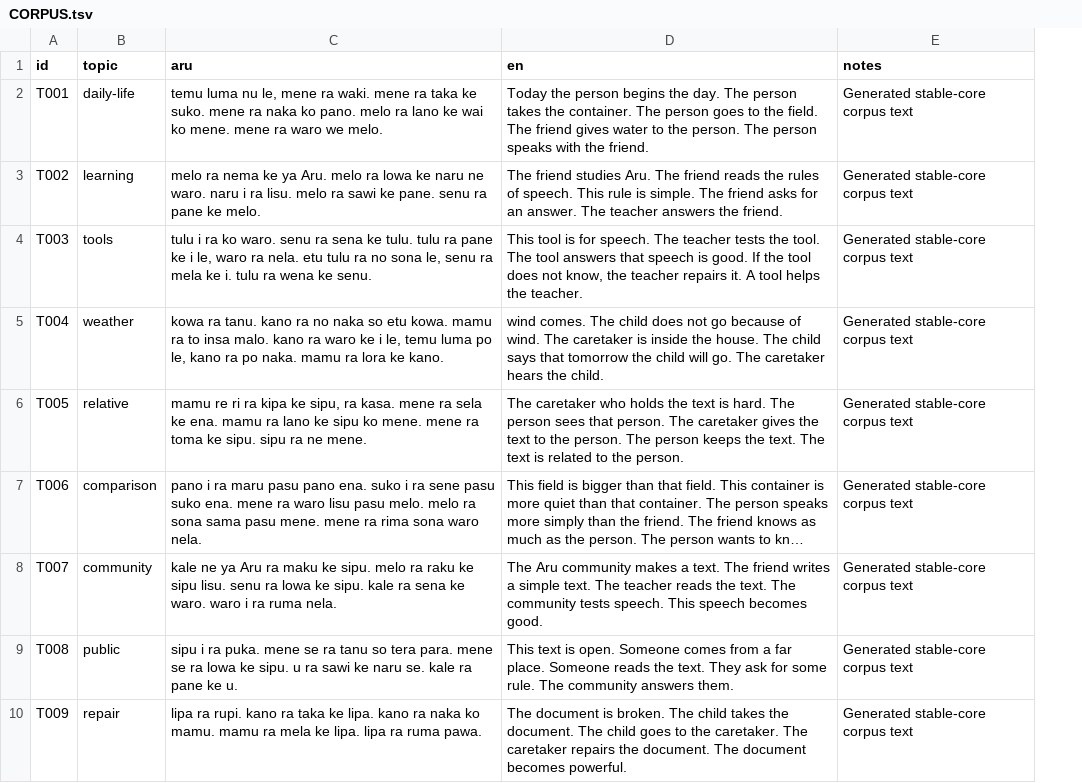
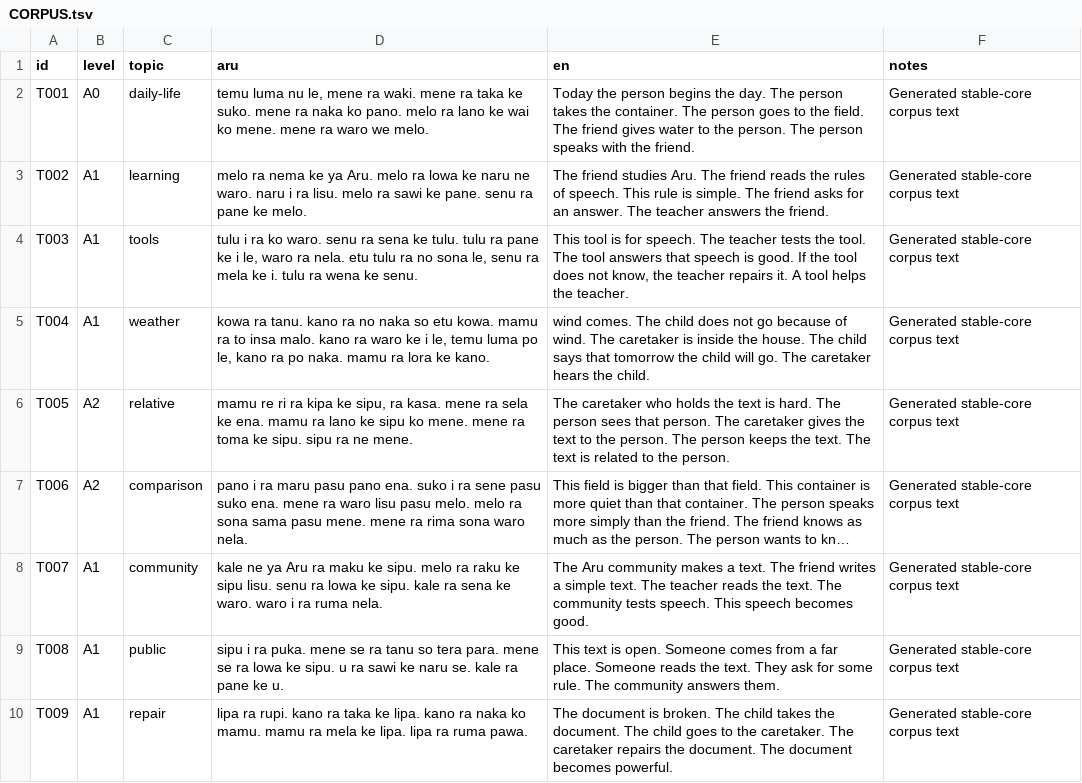
Before and after one commit to SilentEchoMain/Aru, a TSV file: CORPUS.tsv, drawn as a sheet; only a part is shown; long unchanged cells end in …; the diff names each change by its address in the sheet, - before the commit and + after, or states it on an @@ line.

Commit message:
Add levelled Aru corpus v1.5.0

```diff
--- a/CORPUS.tsv
+++ b/CORPUS.tsv
+column B (level), rows 2-10: A0 | A1 | A1 | A1 | A2 | A2 | A1 | A1 | A1
```
Also changed, not shown: DIALOGUES.tsv, 7 other files.
